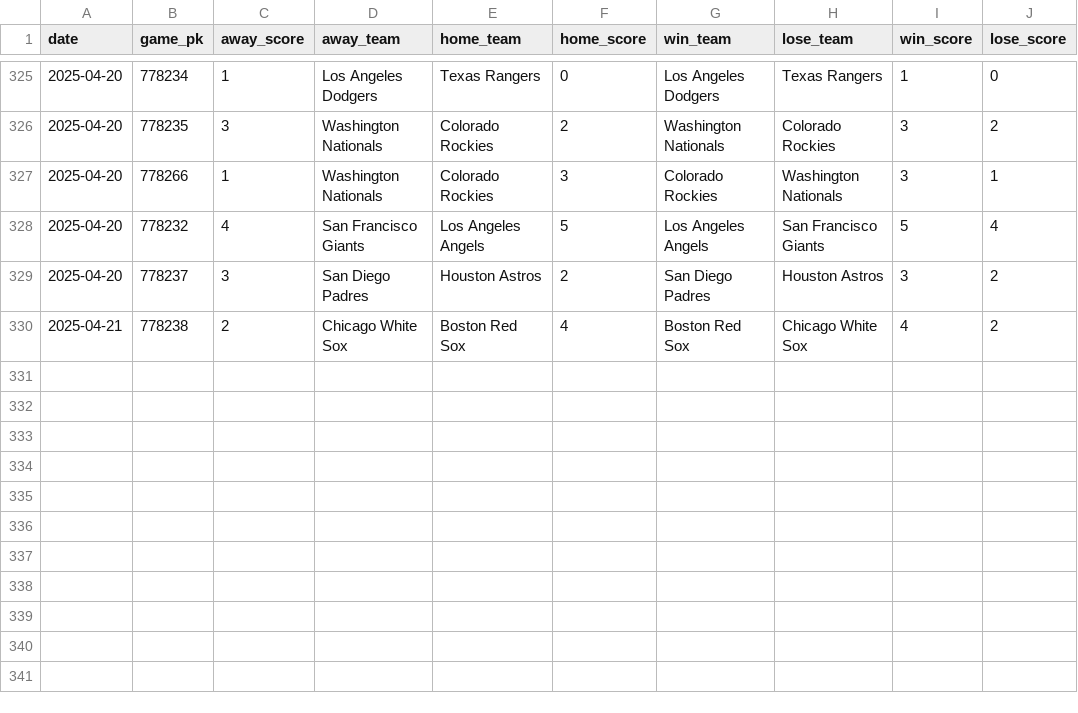
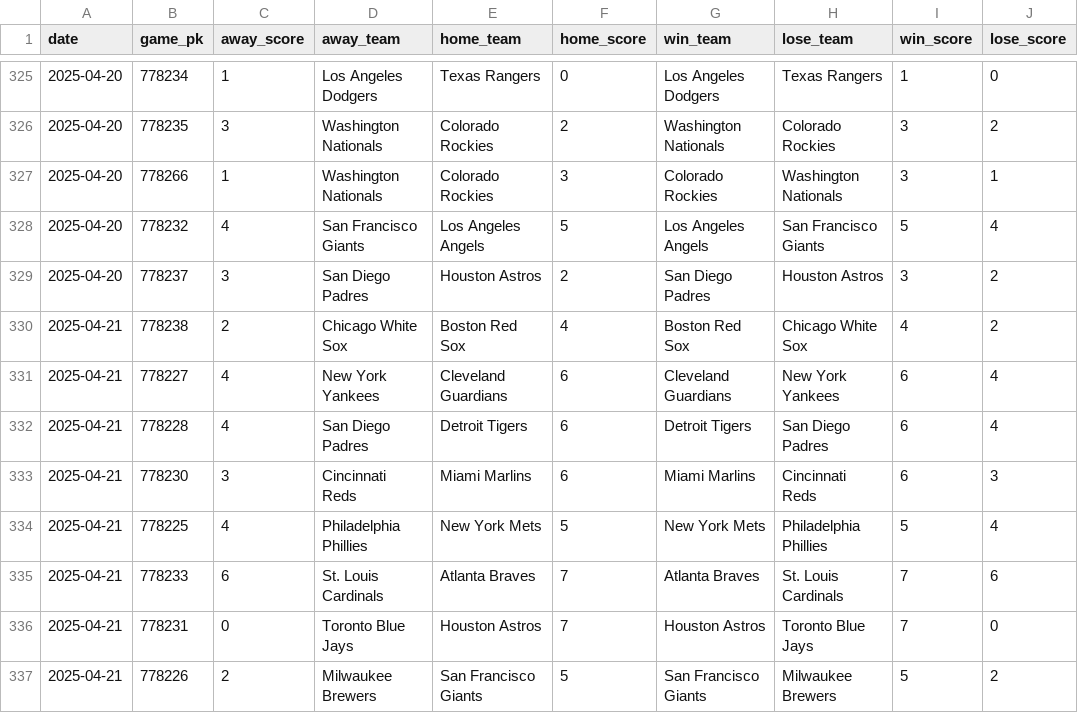
Before and after one commit to chadallison/mlb25, a CSV file: data/end_games.csv, drawn as a sheet; only a part is shown, gaps mark what is left out.

```diff
--- a/data/end_games.csv
+++ b/data/end_games.csv
@@ -330 +330,8 @@ date,game_pk,away_score,away_team,home_team,home_score,win_team,lose_team,win_sc
 2025-04-21,778238,2,Chicago White Sox,Boston Red Sox,4,Boston Red Sox,Chicago White Sox,4,2
+2025-04-21,778227,4,New York Yankees,Cleveland Guardians,6,Cleveland Guardians,New York Yankees,6,4
+2025-04-21,778228,4,San Diego Padres,Detroit Tigers,6,Detroit Tigers,San Diego Padres,6,4
+2025-04-21,778230,3,Cincinnati Reds,Miami Marlins,6,Miami Marlins,Cincinnati Reds,6,3
+2025-04-21,778225,4,Philadelphia Phillies,New York Mets,5,New York Mets,Philadelphia Phillies,5,4
+2025-04-21,778233,6,St. Louis Cardinals,Atlanta Braves,7,Atlanta Braves,St. Louis Cardinals,7,6
+2025-04-21,778231,0,Toronto Blue Jays,Houston Astros,7,Houston Astros,Toronto Blue Jays,7,0
+2025-04-21,778226,2,Milwaukee Brewers,San Francisco Giants,5,San Francisco Giants,Milwaukee Brewers,5,2
```
Also changed, not shown: 12 other files.
